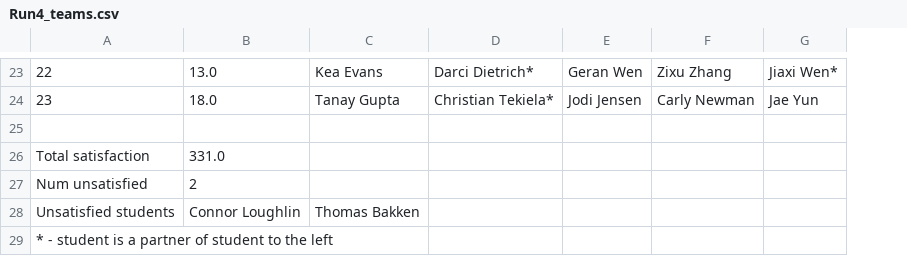
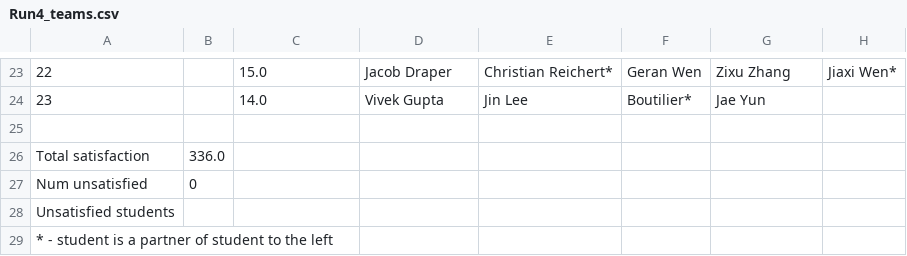
Before and after one commit to sizhit2/group_formation, a CSV file: data/output/Run4_teams.csv, drawn as a sheet; only a part is shown, gaps mark what is left out; removed rows and columns are numbered as before the commit, all else as after; the diff covers the shown part only; the diff names each change by its address in the sheet, - before the commit and + after, or states it on an @@ line.

```diff
--- a/data/output/Run4_teams.csv
+++ b/data/output/Run4_teams.csv
+column B, rows 26-27: 336.0 | 0
-column D, rows 23-24: Darci Dietrich* | Christian Tekiela*
-column E, rows 23-24: Geran Wen | Jodi Jensen
+column E, rows 23-24: Christian Reichert* | Jin Lee
+column F, rows 23-24: Geran Wen | Boutilier*
-C23: 13.0
+C23: 15.0
-D23: Kea Evans
+D23: Jacob Draper
-C24: 18.0
+C24: 14.0
-D24: Tanay Gupta
+D24: Vivek Gupta
-G24: Carly Newman
+G24: Jae Yun
-H24: Jae Yun
+H24: (empty)
-C26: 331.0
+C26: (empty)
-C27: 2
+C27: (empty)
-C28: Connor Loughlin
+C28: (empty)
-D28: Thomas Bakken
+D28: (empty)
```
Also changed, not shown: 58 edited cells elsewhere in this file, data/output/Run1_teams.csv, data/output/Run2_teams.csv, 5 other files.
